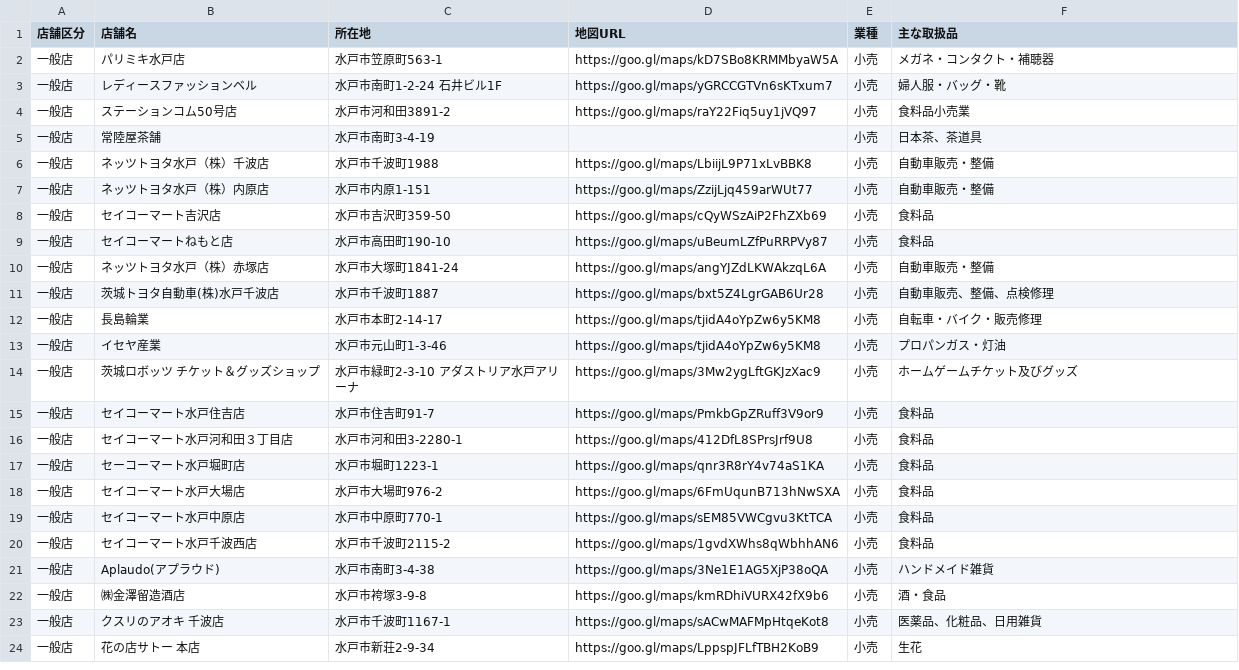
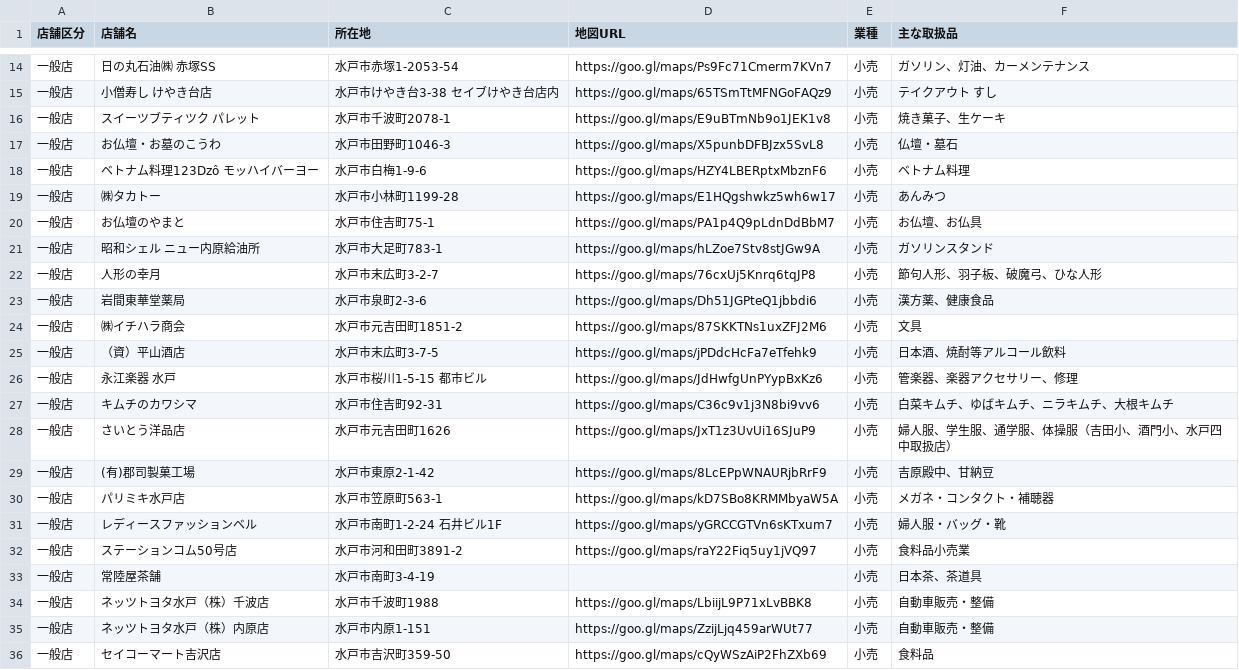
Before and after one commit to eru/mito-voucher-crawler, a CSV file: output/shop_category_小売.csv, drawn as a sheet; only a part is shown, gaps mark what is left out; the shorter side is filled out with more unchanged rows; the diff covers the shown part only.

```diff
--- a/output/shop_category_小売.csv
+++ b/output/shop_category_小売.csv
@@ -2,4 +14,20 @@
+一般店,日の丸石油㈱　赤塚SS,水戸市赤塚1-2053-54,https://goo.gl/maps/Ps9Fc71Cmerm7KVn7,小売,ガソリン、灯油、カーメンテナンス
+一般店,小僧寿し　けやき台店,水戸市けやき台3-38　セイブけやき台店内,https://goo.gl/maps/65TSmTtMFNGoFAQz9,小売,テイクアウト　すし
+一般店,スイーツブティツク　パレット,水戸市千波町2078-1,https://goo.gl/maps/E9uBTmNb9o1JEK1v8,小売,焼き菓子、生ケーキ
+一般店,お仏壇・お墓のこうわ,水戸市田野町1046-3,https://goo.gl/maps/X5punbDFBJzx5SvL8,小売,仏壇・墓石
+一般店,ベトナム料理123Dzô　モッハイバーヨー,水戸市白梅1-9-6,https://goo.gl/maps/HZY4LBERptxMbznF6,小売,ベトナム料理
+一般店,㈱タカトー,水戸市小林町1199-28,https://goo.gl/maps/E1HQgshwkz5wh6w17,小売,あんみつ
+一般店,お仏壇のやまと,水戸市住吉町75-1,https://goo.gl/maps/PA1p4Q9pLdnDdBbM7,小売,お仏壇、お仏具
+一般店,昭和シェル　ニュー内原給油所,水戸市大足町783-1,https://goo.gl/maps/hLZoe7Stv8stJGw9A,小売,ガソリンスタンド
+一般店,人形の幸月,水戸市末広町3-2-7,https://goo.gl/maps/76cxUj5Knrq6tqJP8,小売,節句人形、羽子板、破魔弓、ひな人形
+一般店,岩間東華堂薬局,水戸市泉町2-3-6,https://goo.gl/maps/Dh51JGPteQ1jbbdi6,小売,漢方薬、健康食品
+一般店,㈱イチハラ商会,水戸市元吉田町1851-2,https://goo.gl/maps/87SKKTNs1uxZFJ2M6,小売,文具
+一般店,（資）平山酒店,水戸市末広町3-7-5,https://goo.gl/maps/jPDdcHcFa7eTfehk9,小売,日本酒、焼酎等アルコール飲料
+一般店,永江楽器　水戸,水戸市桜川1-5-15　都市ビル,https://goo.gl/maps/JdHwfgUnPYypBxKz6,小売,管楽器、楽器アクセサリー、修理
+一般店,キムチのカワシマ,水戸市住吉町92-31,https://goo.gl/maps/C36c9v1j3N8bi9vv6,小売,白菜キムチ、ゆばキムチ、ニラキムチ、大根キムチ
+一般店,さいとう洋品店,水戸市元吉田町1626,https://goo.gl/maps/JxT1z3UvUi16SJuP9,小売,婦人服、学生服、通学服、体操服（吉田小、酒門小、水戸四中取扱店）
+一般店,(有)郡司製菓工場,水戸市東原2-1-42,https://goo.gl/maps/8LcEPpWNAURjbRrF9,小売,吉原殿中、甘納豆
 一般店,パリミキ水戸店,水戸市笠原町563-1,https://goo.gl/maps/kD7SBo8KRMMbyaW5A,小売,メガネ・コンタクト・補聴器
 一般店,レディースファッションベル,水戸市南町1-2-24 石井ビル1F,https://goo.gl/maps/yGRCCGTVn6sKTxum7,小売,婦人服・バッグ・靴
-一般店,ステーションコム50号店,水戸市河和田3891-2,https://goo.gl/maps/raY22Fiq5uy1jVQ97,小売,食料品小売業
+一般店,ステーションコム50号店,水戸市河和田町3891-2,https://goo.gl/maps/raY22Fiq5uy1jVQ97,小売,食料品小売業
 一般店,常陸屋茶舗,水戸市南町3-4-19,,小売,日本茶、茶道具
```
Also changed, not shown: 12 added rows elsewhere in this file, output/shop_category_その他.csv, output/shop_category_サービス.csv, 5 other files.
